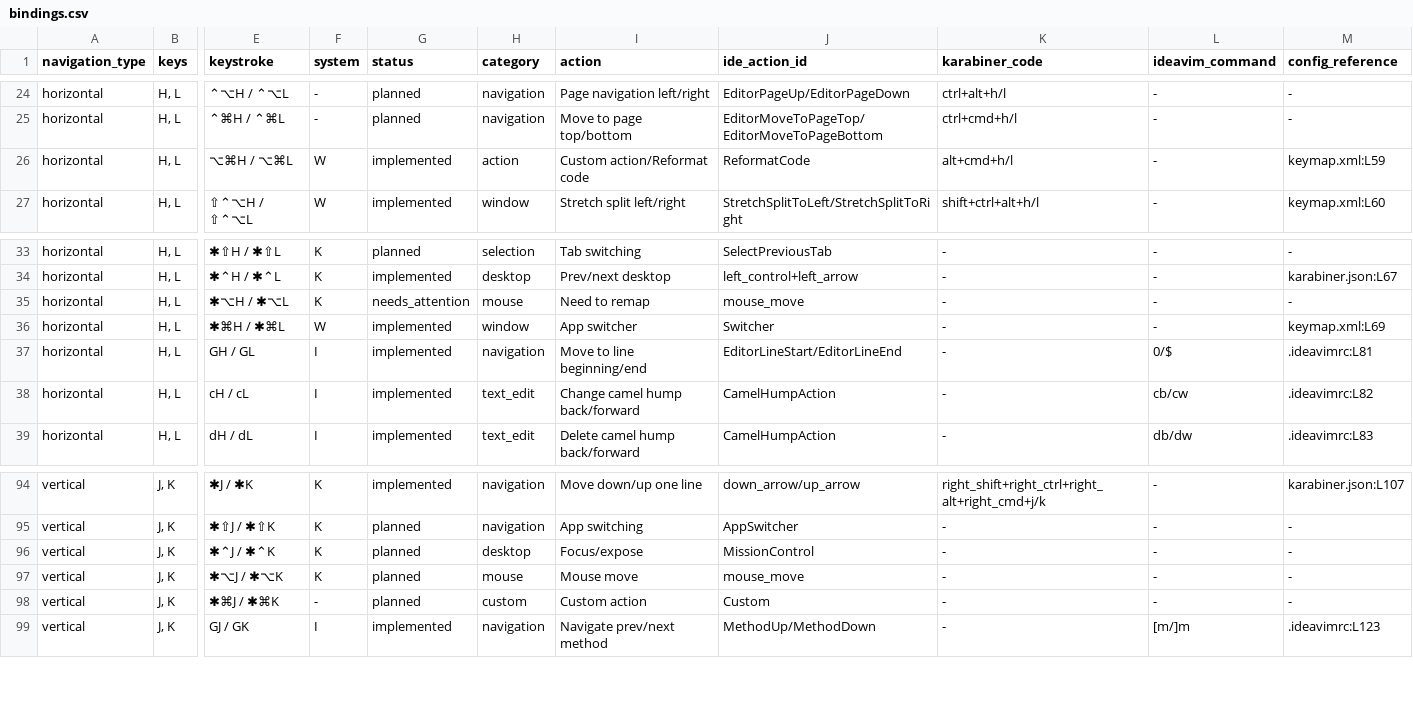
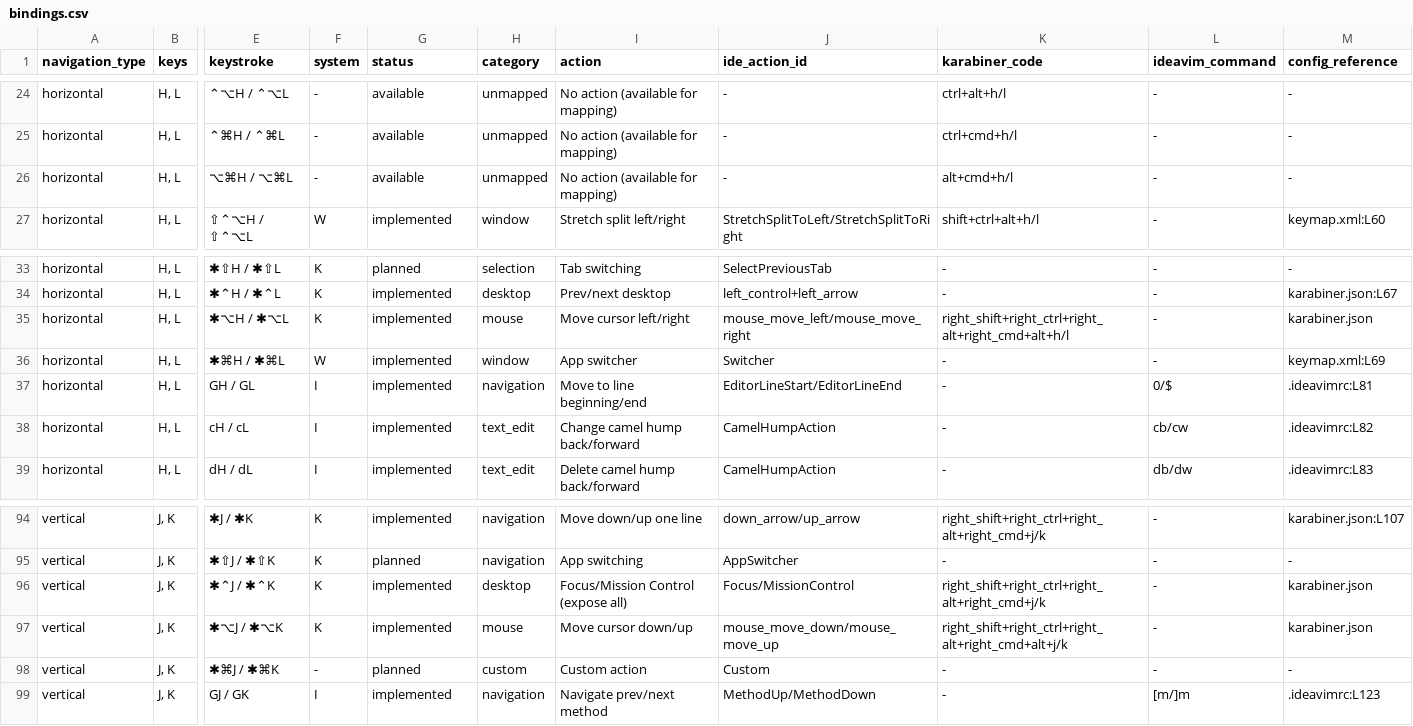
Before and after one commit to caelum29/hot-keys-tuning, a CSV file: keyboard-config/generated/bindings.csv, drawn as a sheet; only a part is shown, gaps mark what is left out; the diff covers the shown part only; the diff names each change by its address in the sheet, - before the commit and + after, or states it on an @@ line.

Commit message:
Update keybinding actions and statuses
Standardize navigation and text-edit mappings for `H/L` and `J/K` keybindings. Refine planned/unmapped actions, align configurations across systems, and update pivot/summary tables with revised metrics.

```diff
--- a/keyboard-config/generated/bindings.csv
+++ b/keyboard-config/generated/bindings.csv
-G24:G25 (status): planned
+G24:G25 (status): available
-H24:H25 (category): navigation
+H24:H25 (category): unmapped
-I24 (action): Page navigation left/right
+I24 (action): No action (available for mapping)
-J24 (ide_action_id): EditorPageUp/EditorPageDown
+J24 (ide_action_id): -
-I25 (action): Move to page top/bottom
+I25 (action): No action (available for mapping)
-J25 (ide_action_id): EditorMoveToPageTop/EditorMoveToPageBottom
+J25 (ide_action_id): -
-F26 (system): W
+F26 (system): -
-G26 (status): implemented
+G26 (status): available
-H26 (category): action
+H26 (category): unmapped
-I26 (action): Custom action/Reformat code
+I26 (action): No action (available for mapping)
-J26 (ide_action_id): ReformatCode
+J26 (ide_action_id): -
-M26 (config_reference): keymap.xml:L59
+M26 (config_reference): -
-G35 (status): needs_attention
+G35 (status): implemented
-I35 (action): Need to remap
+I35 (action): Move cursor left/right
-J35 (ide_action_id): mouse_move
+J35 (ide_action_id): mouse_move_left/mouse_move_right
-K35 (karabiner_code): -
+K35 (karabiner_code): right_shift+right_ctrl+right_alt+right_cmd+alt+h/l
-M35 (config_reference): -
+M35 (config_reference): karabiner.json
-G96:G97 (status): planned
+G96:G97 (status): implemented
-I96 (action): Focus/expose
+I96 (action): Focus/Mission Control (expose all)
-J96 (ide_action_id): MissionControl
+J96 (ide_action_id): Focus/MissionControl
-K96 (karabiner_code): -
+K96 (karabiner_code): right_shift+right_ctrl+right_alt+right_cmd+j/k
-M96:M97 (config_reference): -
+M96:M97 (config_reference): karabiner.json
-I97 (action): Mouse move
+I97 (action): Move cursor down/up
-J97 (ide_action_id): mouse_move
+J97 (ide_action_id): mouse_move_down/mouse_move_up
-K97 (karabiner_code): -
+K97 (karabiner_code): right_shift+right_ctrl+right_alt+right_cmd+alt+j/k
```
Also changed, not shown: 66 edited cells elsewhere in this file, keyboard-config/generated/bindings-pivot.csv, keyboard-config/generated/bindings-summary.csv, 1 other file.
